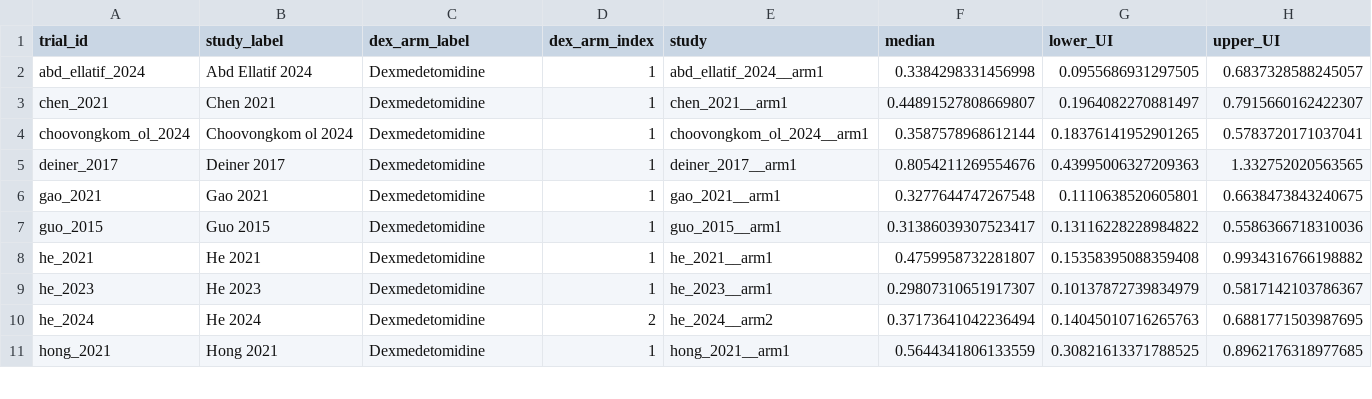
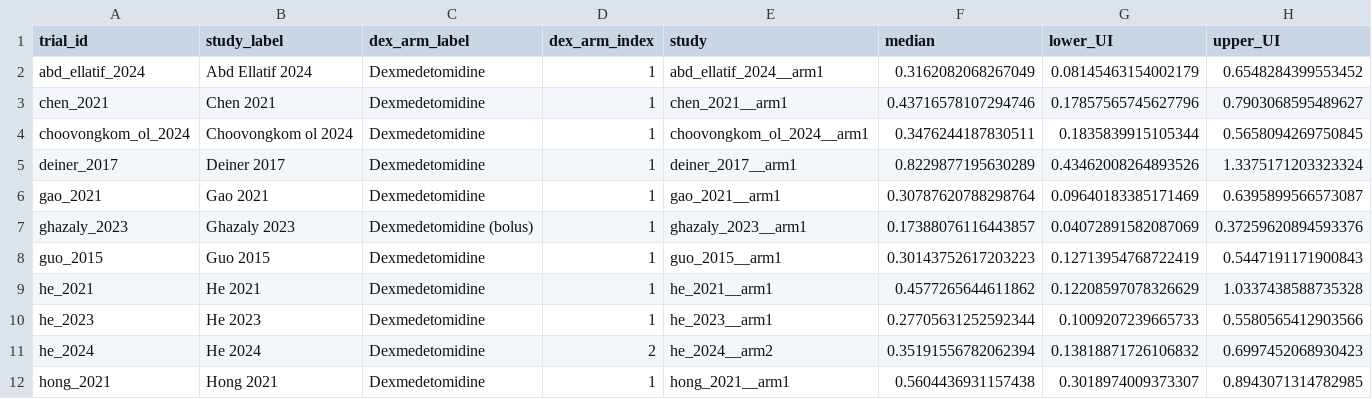
Before and after one commit to arthur-albuquerque/dexmedetomidine_bmj_2026, a CSV file: data/processed/model4_brms/model4_study_specific_or_shrinkage_hdi.csv, drawn as a sheet; only a part is shown; the diff covers the shown part only.

```diff
--- a/data/processed/model4_brms/model4_study_specific_or_shrinkage_hdi.csv
+++ b/data/processed/model4_brms/model4_study_specific_or_shrinkage_hdi.csv
@@ -1,11 +1,12 @@
 trial_id,study_label,dex_arm_label,dex_arm_index,study,median,lower_UI,upper_UI
-abd_ellatif_2024,Abd Ellatif 2024,Dexmedetomidine,1,abd_ellatif_2024__arm1,0.3384298331456998,0.0955686931297505,0.6837328588245057
-chen_2021,Chen 2021,Dexmedetomidine,1,chen_2021__arm1,0.44891527808669807,0.1964082270881497,0.7915660162422307
-choovongkom_ol_2024,Choovongkom ol 2024,Dexmedetomidine,1,choovongkom_ol_2024__arm1,0.3587578968612144,0.18376141952901265,0.5783720171037041
-deiner_2017,Deiner 2017,Dexmedetomidine,1,deiner_2017__arm1,0.8054211269554676,0.43995006327209363,1.332752020563565
-gao_2021,Gao 2021,Dexmedetomidine,1,gao_2021__arm1,0.3277644747267548,0.1110638520605801,0.6638473843240675
-guo_2015,Guo 2015,Dexmedetomidine,1,guo_2015__arm1,0.31386039307523417,0.13116228228984822,0.5586366718310036
-he_2021,He 2021,Dexmedetomidine,1,he_2021__arm1,0.4759958732281807,0.15358395088359408,0.9934316766198882
-he_2023,He 2023,Dexmedetomidine,1,he_2023__arm1,0.29807310651917307,0.10137872739834979,0.5817142103786367
-he_2024,He 2024,Dexmedetomidine,2,he_2024__arm2,0.37173641042236494,0.14045010716265763,0.6881771503987695
-hong_2021,Hong 2021,Dexmedetomidine,1,hong_2021__arm1,0.5644341806133559,0.30821613371788525,0.8962176318977685
+abd_ellatif_2024,Abd Ellatif 2024,Dexmedetomidine,1,abd_ellatif_2024__arm1,0.3162082068267049,0.08145463154002179,0.6548284399553452
+chen_2021,Chen 2021,Dexmedetomidine,1,chen_2021__arm1,0.43716578107294746,0.17857565745627796,0.7903068595489627
+choovongkom_ol_2024,Choovongkom ol 2024,Dexmedetomidine,1,choovongkom_ol_2024__arm1,0.3476244187830511,0.1835839915105344,0.5658094269750845
+deiner_2017,Deiner 2017,Dexmedetomidine,1,deiner_2017__arm1,0.8229877195630289,0.43462008264893526,1.3375171203323324
+gao_2021,Gao 2021,Dexmedetomidine,1,gao_2021__arm1,0.30787620788298764,0.09640183385171469,0.6395899566573087
+ghazaly_2023,Ghazaly 2023,Dexmedetomidine (bolus),1,ghazaly_2023__arm1,0.17388076116443857,0.04072891582087069,0.37259620894593376
+guo_2015,Guo 2015,Dexmedetomidine,1,guo_2015__arm1,0.30143752617203223,0.12713954768722419,0.5447191171900843
+he_2021,He 2021,Dexmedetomidine,1,he_2021__arm1,0.4577265644611862,0.12208597078326629,1.0337438588735328
+he_2023,He 2023,Dexmedetomidine,1,he_2023__arm1,0.27705631252592344,0.1009207239665733,0.5580565412903566
+he_2024,He 2024,Dexmedetomidine,2,he_2024__arm2,0.35191556782062394,0.13818871726106832,0.6997452068930423
+hong_2021,Hong 2021,Dexmedetomidine,1,hong_2021__arm1,0.5604436931157438,0.3018974009373307,0.8943071314782985
```
Also changed, not shown: 4 added rows and 90 edited cells elsewhere in this file, data/processed/model4_brms/model4_study_specific_logor_shrinkage_hdi.csv, data/processed/model4_brms/model4_study_specific_or_crude_escalc.csv, 14 other files.
